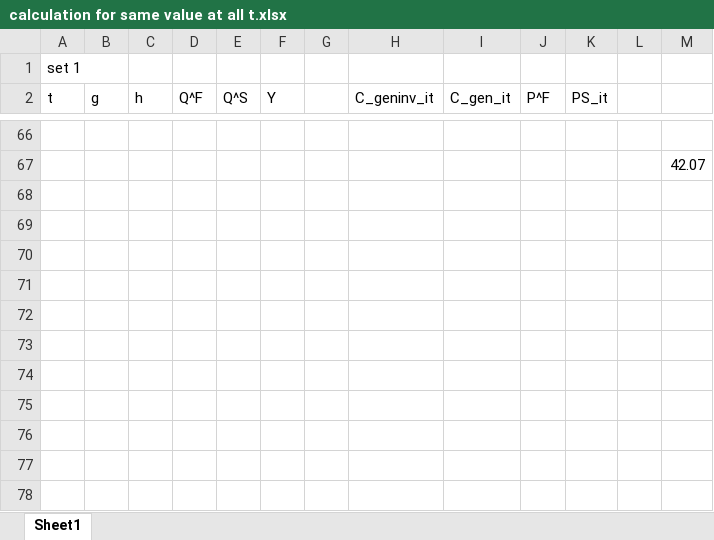
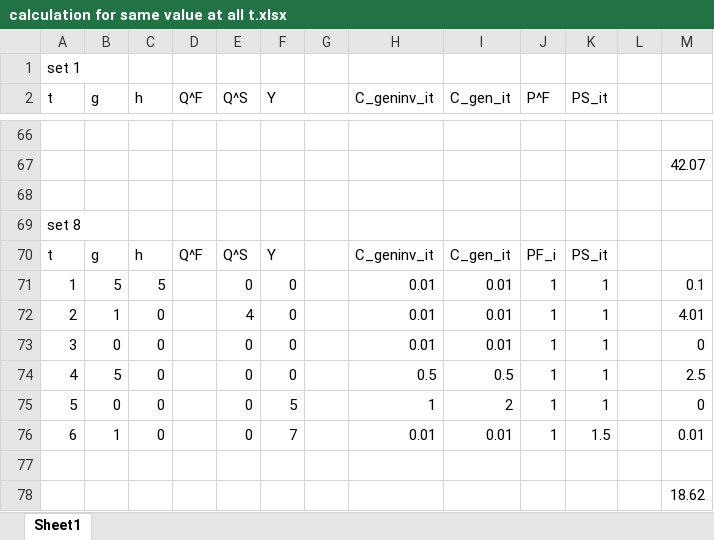
Before and after one commit to ongmj2011/pyomo, an Excel workbook: calculation for same value at all t.xlsx, sheet Sheet1, drawn as a sheet; only a part is shown, gaps mark what is left out; values as stored, in another font and other column widths than the file's, no borders; the diff names each change by its address in the sheet, - before the commit and + after, or states it on an @@ line.

Commit message:
update

```diff
--- a/calculation for same value at all t.xlsx (sheet Sheet1)
+++ b/calculation for same value at all t.xlsx (sheet Sheet1)
+row 68: (empty)
+row 69: set 8
+row 70: t | g | h | Q^F | Q^S | Y |  | C_geninv_it | C_gen_it | PF_i | PS_it
+row 71: 1 | 5 | 5 |  | 0 | 0 |  | 0.01 | 0.01 | 1 | 1 |  | 0.1
+row 72: 2 | 1 | 0 |  | 4 | 0 |  | 0.01 | 0.01 | 1 | 1 |  | 4.01
+row 73: 3 | 0 | 0 |  | 0 | 0 |  | 0.01 | 0.01 | 1 | 1 |  | 0
+row 74: 4 | 5 | 0 |  | 0 | 0 |  | 0.5 | 0.5 | 1 | 1 |  | 2.5
+row 75: 5 | 0 | 0 |  | 0 | 5 |  | 1 | 2 | 1 | 1 |  | 0
+row 76: 6 | 1 | 0 |  | 0 | 7 |  | 0.01 | 0.01 | 1 | 1.5 |  | 0.01
+row 77: (empty)
+row 78:  |  |  |  |  |  |  |  |  |  |  |  | 18.62
```
